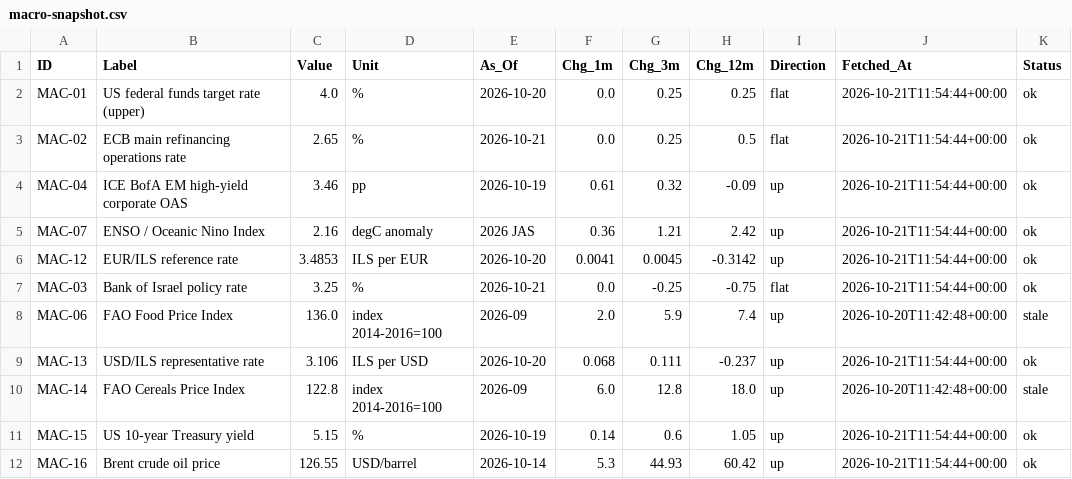
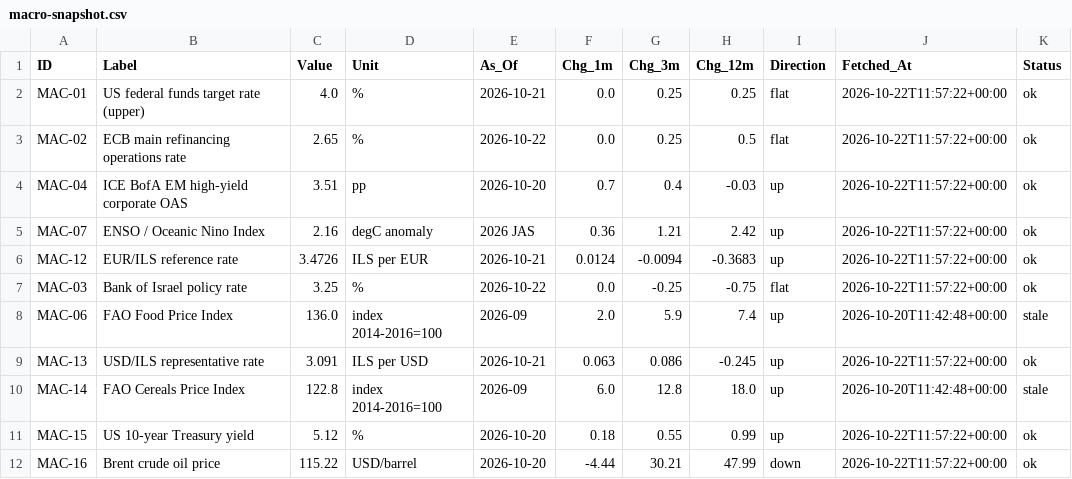
Before and after one commit to benbaichmankass/sustainable-finance-venture, a CSV file: data/macro-snapshot.csv, drawn as a sheet; only a part is shown; the diff names each change by its address in the sheet, - before the commit and + after, or states it on an @@ line.

```diff
--- a/data/macro-snapshot.csv
+++ b/data/macro-snapshot.csv
-E2 (As_Of): 2026-10-20
+E2 (As_Of): 2026-10-21
-J2:J7 (Fetched_At): 2026-10-21T11:54:44+00:00
+J2:J7 (Fetched_At): 2026-10-22T11:57:22+00:00
-E3 (As_Of): 2026-10-21
+E3 (As_Of): 2026-10-22
-C4 (Value): 3.46
+C4 (Value): 3.51
-E4 (As_Of): 2026-10-19
+E4 (As_Of): 2026-10-20
-F4 (Chg_1m): 0.61
+F4 (Chg_1m): 0.7
-G4 (Chg_3m): 0.32
+G4 (Chg_3m): 0.4
-H4 (Chg_12m): -0.09
+H4 (Chg_12m): -0.03
-C6 (Value): 3.4853
+C6 (Value): 3.4726
-E6 (As_Of): 2026-10-20
+E6 (As_Of): 2026-10-21
-F6 (Chg_1m): 0.0041
+F6 (Chg_1m): 0.0124
-G6 (Chg_3m): 0.0045
+G6 (Chg_3m): -0.0094
-H6 (Chg_12m): -0.3142
+H6 (Chg_12m): -0.3683
-E7 (As_Of): 2026-10-21
+E7 (As_Of): 2026-10-22
-C9 (Value): 3.106
+C9 (Value): 3.091
-E9 (As_Of): 2026-10-20
+E9 (As_Of): 2026-10-21
-F9 (Chg_1m): 0.068
+F9 (Chg_1m): 0.063
-G9 (Chg_3m): 0.111
+G9 (Chg_3m): 0.086
-H9 (Chg_12m): -0.237
+H9 (Chg_12m): -0.245
-J9 (Fetched_At): 2026-10-21T11:54:44+00:00
+J9 (Fetched_At): 2026-10-22T11:57:22+00:00
-C11 (Value): 5.15
+C11 (Value): 5.12
-E11 (As_Of): 2026-10-19
+E11 (As_Of): 2026-10-20
-F11 (Chg_1m): 0.14
+F11 (Chg_1m): 0.18
-G11 (Chg_3m): 0.6
+G11 (Chg_3m): 0.55
-H11 (Chg_12m): 1.05
+H11 (Chg_12m): 0.99
-J11:J12 (Fetched_At): 2026-10-21T11:54:44+00:00
+J11:J12 (Fetched_At): 2026-10-22T11:57:22+00:00
-C12 (Value): 126.55
+C12 (Value): 115.22
-E12 (As_Of): 2026-10-14
+E12 (As_Of): 2026-10-20
-F12 (Chg_1m): 5.3
+F12 (Chg_1m): -4.44
-G12 (Chg_3m): 44.93
+G12 (Chg_3m): 30.21
-H12 (Chg_12m): 60.42
+H12 (Chg_12m): 47.99
-I12 (Direction): up
+I12 (Direction): down
```
Also changed, not shown: data/macro-history.csv.
